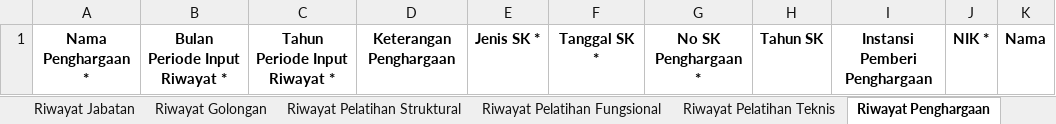
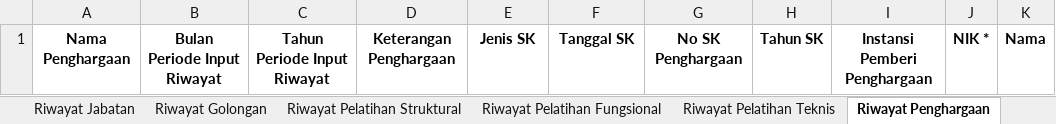
Before and after one commit to developersetwapres/SWP_simdatuk-api, an Excel workbook: public/template_excel/DATA PEGAWAI ASN.xlsx, sheet Riwayat Penghargaan, drawn as a sheet; values as stored, in another font and other column widths than the file's, no borders; the diff names each change by its address in the sheet, - before the commit and + after, or states it on an @@ line.

```diff
--- a/public/template_excel/DATA PEGAWAI ASN.xlsx (sheet Riwayat Penghargaan)
+++ b/public/template_excel/DATA PEGAWAI ASN.xlsx (sheet Riwayat Penghargaan)
-A1: Nama Penghargaan *
+A1: Nama Penghargaan
-B1: Bulan Periode Input Riwayat *
+B1: Bulan Periode Input Riwayat
-C1: Tahun Periode Input Riwayat *
+C1: Tahun Periode Input Riwayat
-E1: Jenis SK *
+E1: Jenis SK
-F1: Tanggal SK *
+F1: Tanggal SK
-G1: No SK Penghargaan *
+G1: No SK Penghargaan
```
Also changed, not shown: sheet Riwayat Keluarga, sheet Riwayat SKP, sheet Riwayat Hukuman Disiplin, sheet Riwayat Cuti, sheet Riwayat Pelatihan Teknis, sheet Penilaian Prestasi Kerja, 9 more sheets, public/template_excel/DATA PEGAWAI NON ASN.xlsx, public/template_excel/DATA PEGAWAI OUTSOURCE.xlsx, 1 other file.
